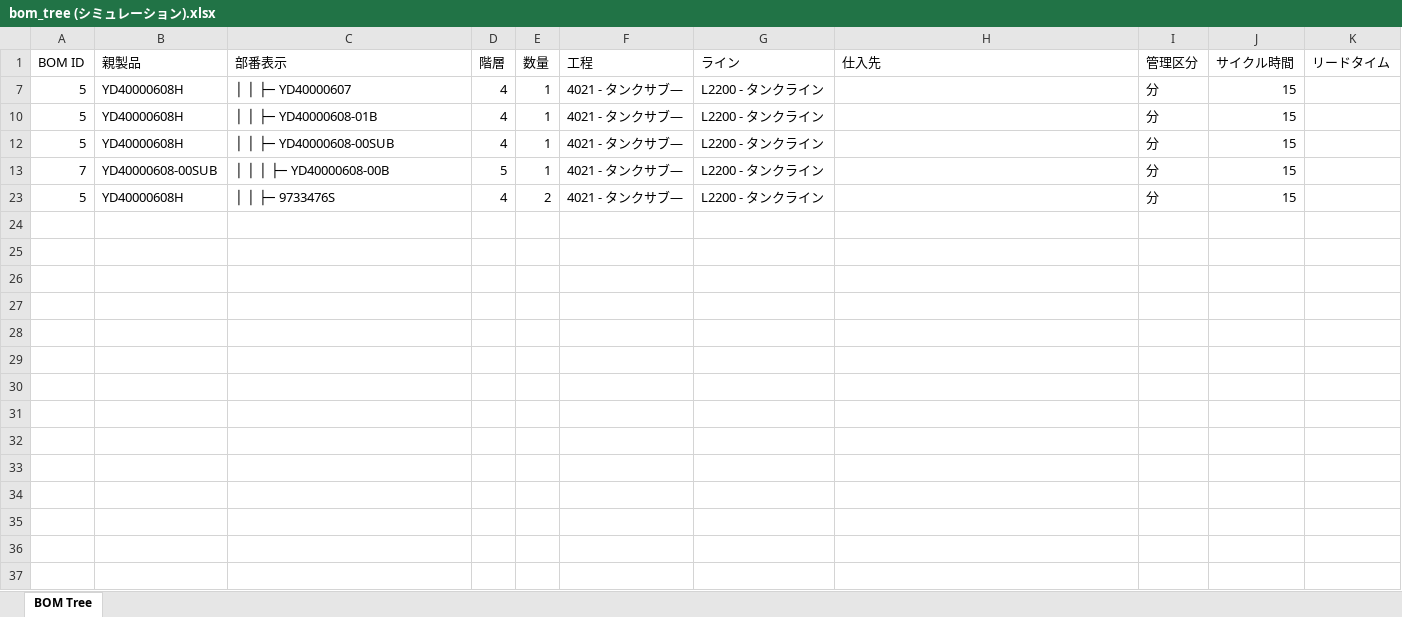
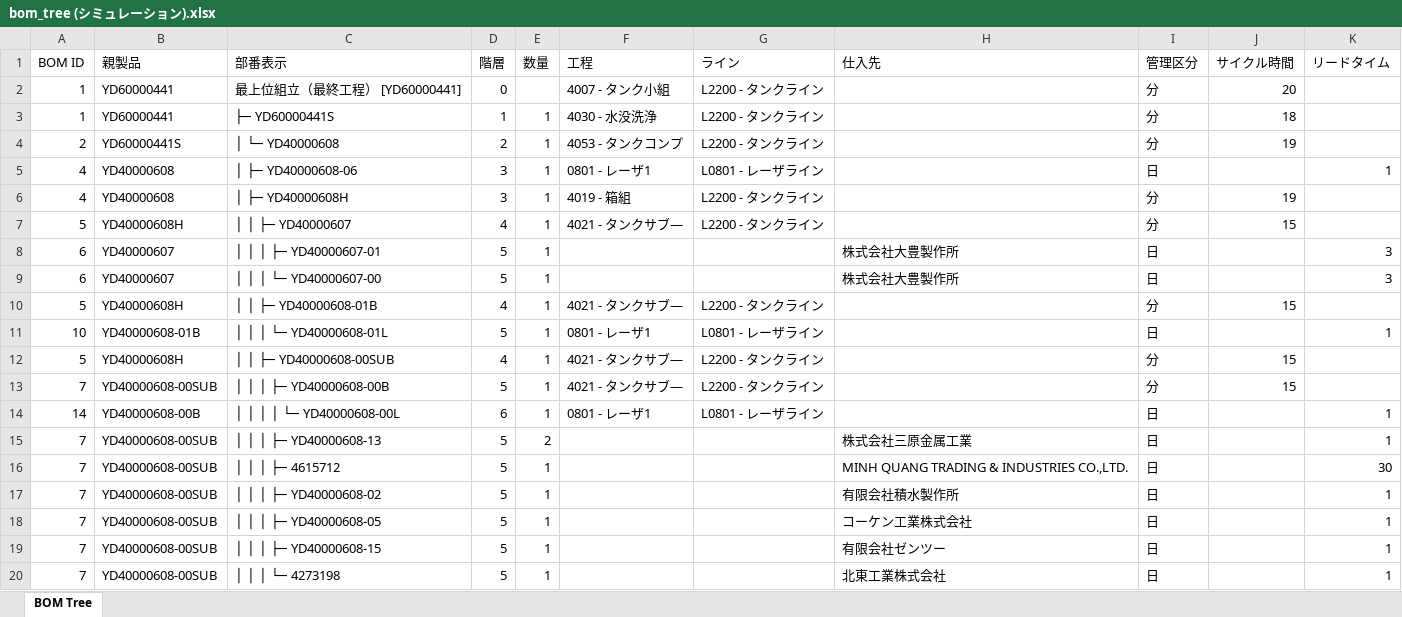
Before and after one commit to oususen/pm, an Excel workbook: bom_tree (シミュレーション).xlsx, sheet BOM Tree, drawn as a sheet; only a part is shown; the shorter side is filled out with more unchanged rows; values as stored, in another font and other column widths than the file's, no borders; the diff covers the shown part only; the diff names each change by its address in the sheet, - before the commit and + after, or states it on an @@ line.

```diff
--- a/bom_tree (シミュレーション).xlsx (sheet BOM Tree)
+++ b/bom_tree (シミュレーション).xlsx (sheet BOM Tree)
@@ row 2 unhidden: 1 | YD60000441 | 最上位組立（最終工程） [YD60000441] | 0 |  | 4007 - タンク小組 | L2200 - タンクライン |  | 分 | 20 @@
@@ row 3 unhidden: 1 | YD60000441 | ├─ YD60000441S | 1 | 1 | 4030 - 水没洗浄 | L2200 - タンクライン |  | 分 | 18 @@
@@ row 4 unhidden: 2 | YD60000441S | │ └─ YD40000608 | 2 | 1 | 4053 - タンクコンプ | L2200 - タンクライン |  | 分 | 19 @@
@@ row 5 unhidden: 4 | YD40000608 | │ ├─ YD40000608-06 | 3 | 1 | 0801 - レーザ1 | L0801 - レーザライン |  | 日 |  | 1 @@
@@ row 6 unhidden: 4 | YD40000608 | │ ├─ YD40000608H | 3 | 1 | 4019 - 箱組 | L2200 - タンクライン |  | 分 | 19 @@
@@ row 8 unhidden: 6 | YD40000607 | │ │ │ ├─ YD40000607-01 | 5 | 1 |  |  | 株式会社大豊製作所 | 日 |  | 3 @@
@@ row 9 unhidden: 6 | YD40000607 | │ │ │ └─ YD40000607-00 | 5 | 1 |  |  | 株式会社大豊製作所 | 日 |  | 3 @@
@@ row 11 unhidden: 10 | YD40000608-01B | │ │ │ └─ YD40000608-01L | 5 | 1 | 0801 - レーザ1 | L0801 - レーザライン |  | 日 |  | 1 @@
@@ row 14 unhidden: 14 | YD40000608-00B | │ │ │ │ └─ YD40000608-00L | 6 | 1 | 0801 - レーザ1 | L0801 - レーザライン |  | 日 |  | 1 @@
@@ row 15 unhidden: 7 | YD40000608-00SUB | │ │ │ ├─ YD40000608-13 | 5 | 2 |  |  | 株式会社三原金属工業 | 日 |  | 1 @@
@@ row 16 unhidden: 7 | YD40000608-00SUB | │ │ │ ├─ 4615712 | 5 | 1 |  |  | MINH QUANG TRADING & INDUSTRIES CO.,LTD. | 日 |  | 30 @@
@@ row 17 unhidden: 7 | YD40000608-00SUB | │ │ │ ├─ YD40000608-02 | 5 | 1 |  |  | 有限会社積水製作所 | 日 |  | 1 @@
@@ row 18 unhidden: 7 | YD40000608-00SUB | │ │ │ ├─ YD40000608-05 | 5 | 1 |  |  | コーケン工業株式会社 | 日 |  | 1 @@
@@ row 19 unhidden: 7 | YD40000608-00SUB | │ │ │ ├─ YD40000608-15 | 5 | 1 |  |  | 有限会社ゼンツー | 日 |  | 1 @@
@@ row 20 unhidden: 7 | YD40000608-00SUB | │ │ │ └─ 4273198 | 5 | 1 |  |  | 北東工業株式会社 | 日 |  | 1 @@
```
Also changed, not shown: 38 hidden or unhidden rows elsewhere in this sheet, 7 other files.
